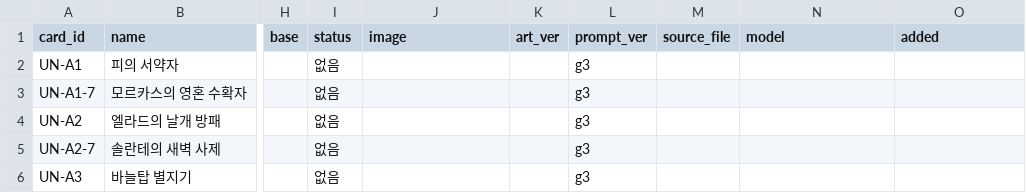
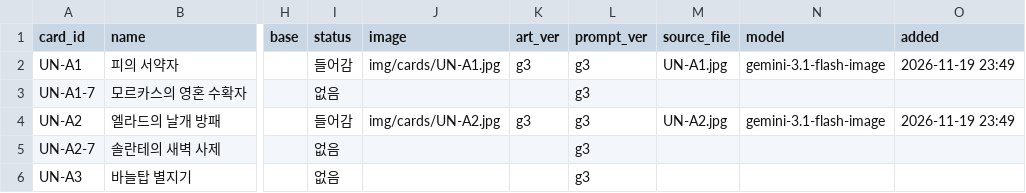
Before and after one commit to aidanwhite-named/ETHERION, a CSV file: tools/art/art_map.csv, drawn as a sheet; only a part is shown, gaps mark what is left out; the diff names each change by its address in the sheet, - before the commit and + after, or states it on an @@ line.

```diff
--- a/tools/art/art_map.csv
+++ b/tools/art/art_map.csv
-I2 (status): 없음
+I2 (status): 들어감
-J2 (image): (empty)
+J2 (image): img/cards/UN-A1.jpg
-K2 (art_ver): (empty)
+K2 (art_ver): g3
-M2 (source_file): (empty)
+M2 (source_file): UN-A1.jpg
-N2 (model): (empty)
+N2 (model): gemini-3.1-flash-image
-O2 (added): (empty)
+O2 (added): 2026-11-19 23:49
-I4 (status): 없음
+I4 (status): 들어감
-J4 (image): (empty)
+J4 (image): img/cards/UN-A2.jpg
-K4 (art_ver): (empty)
+K4 (art_ver): g3
-M4 (source_file): (empty)
+M4 (source_file): UN-A2.jpg
-N4 (model): (empty)
+N4 (model): gemini-3.1-flash-image
-O4 (added): (empty)
+O4 (added): 2026-11-19 23:49
```
Also changed, not shown: 8 other files.
